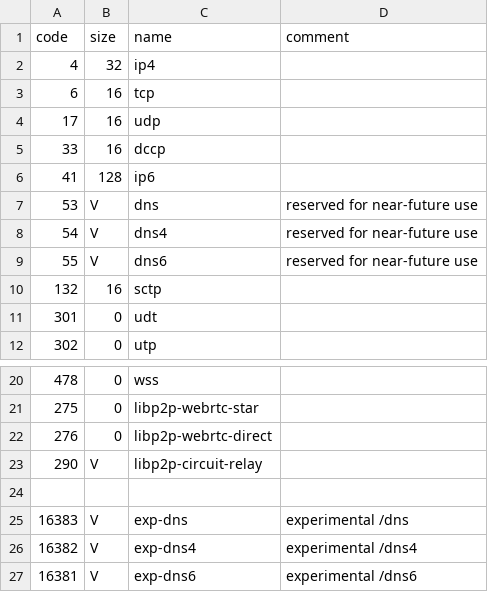
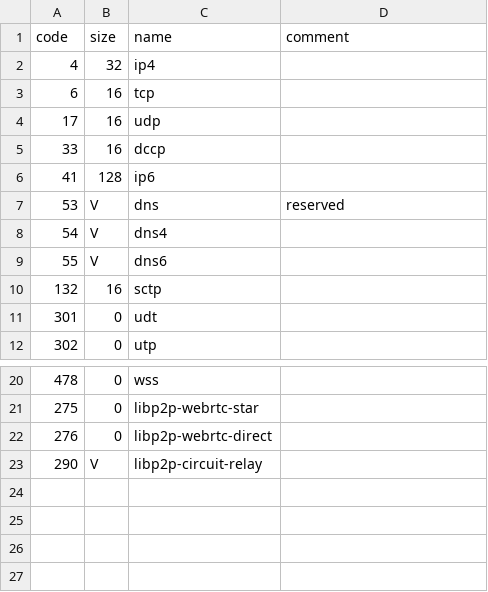
Before and after one commit to multiformats/multiaddr, a CSV file: protocols.csv, drawn as a sheet; only a part is shown, gaps mark what is left out.

Commit message:
Settle on /dns4 and /dns6

```diff
--- a/protocols.csv
+++ b/protocols.csv
@@ -6,5 +6,5 @@ code,	size,	name,	comment
 41,	128,	ip6
-53,	V,	dns,	reserved for near-future use
-54,	V,	dns4,	reserved for near-future use
-55,	V,	dns6,	reserved for near-future use
+53,	V,	dns,	reserved
+54,	V,	dns4
+55,	V,	dns6
 132,	16,	sctp
@@ -23,5 +23 @@ code,	size,	name,	comment
 290,	V,	libp2p-circuit-relay
-
-16383,	V,	exp-dns,	experimental /dns
-16382,	V,	exp-dns4,	experimental /dns4
-16381,	V,	exp-dns6,	experimental /dns6
```
